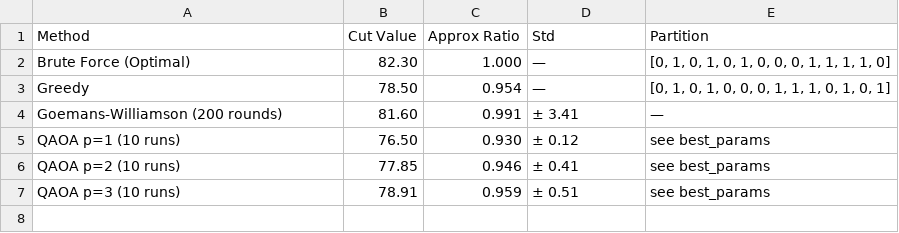
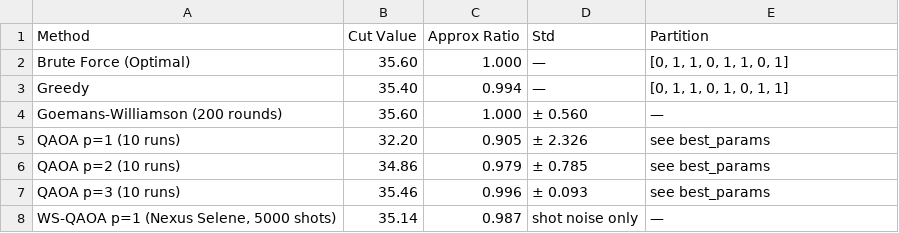
Before and after one commit to QuantumHackathon/quantum-grid-intelligence, a CSV file: results/benchmark_table.csv, drawn as a sheet.

Commit message:
chore: refresh benchmark results for MA-QAOA and Nexus
Update approximation-ratio, partition, and benchmark table artifacts
from the latest 8-node MA-QAOA runs.

```diff
--- a/results/benchmark_table.csv
+++ b/results/benchmark_table.csv
@@ -1,7 +1,8 @@
 Method,Cut Value,Approx Ratio,Std,Partition
-Brute Force (Optimal),82.30,1.000,—,"[0, 1, 0, 1, 0, 1, 0, 0, 0, 1, 1, 1, 1, 0]"
-Greedy,78.50,0.954,—,"[0, 1, 0, 1, 0, 0, 0, 1, 1, 1, 0, 1, 0, 1]"
-Goemans-Williamson (200 rounds),81.60,0.991,± 3.41,—
-QAOA p=1 (10 runs),76.50,0.930,± 0.12,see best_params
-QAOA p=2 (10 runs),77.85,0.946,± 0.41,see best_params
-QAOA p=3 (10 runs),78.91,0.959,± 0.51,see best_params
+Brute Force (Optimal),35.60,1.000,—,"[0, 1, 1, 0, 1, 1, 0, 1]"
+Greedy,35.40,0.994,—,"[0, 1, 1, 0, 1, 0, 1, 1]"
+Goemans-Williamson (200 rounds),35.60,1.000,± 0.560,—
+QAOA p=1 (10 runs),32.20,0.905,± 2.326,see best_params
+QAOA p=2 (10 runs),34.86,0.979,± 0.785,see best_params
+QAOA p=3 (10 runs),35.46,0.996,± 0.093,see best_params
+"WS-QAOA p=1 (Nexus Selene, 5000 shots)",35.14,0.987,shot noise only,—
```
Also changed, not shown: 3 other files.
